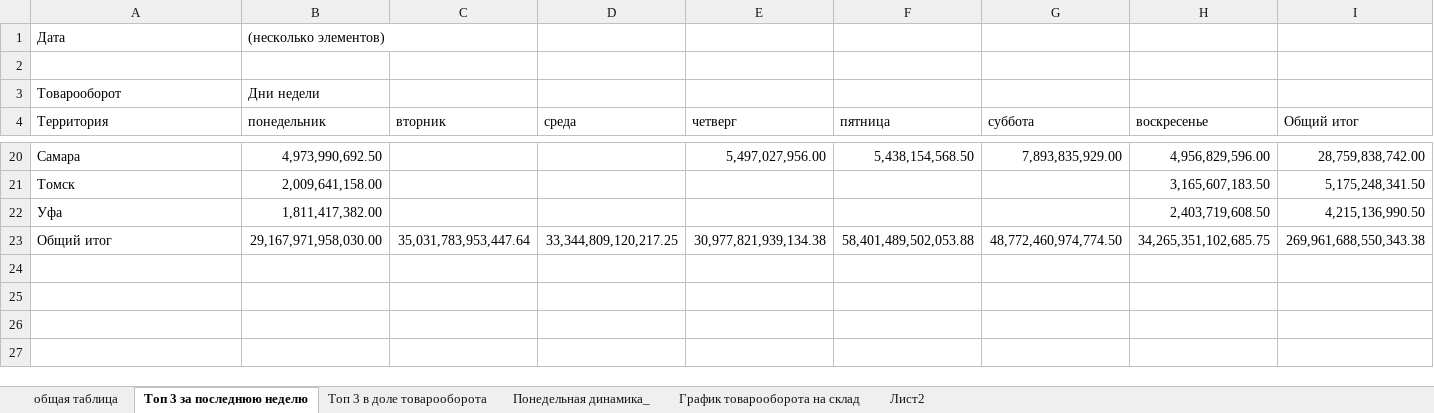
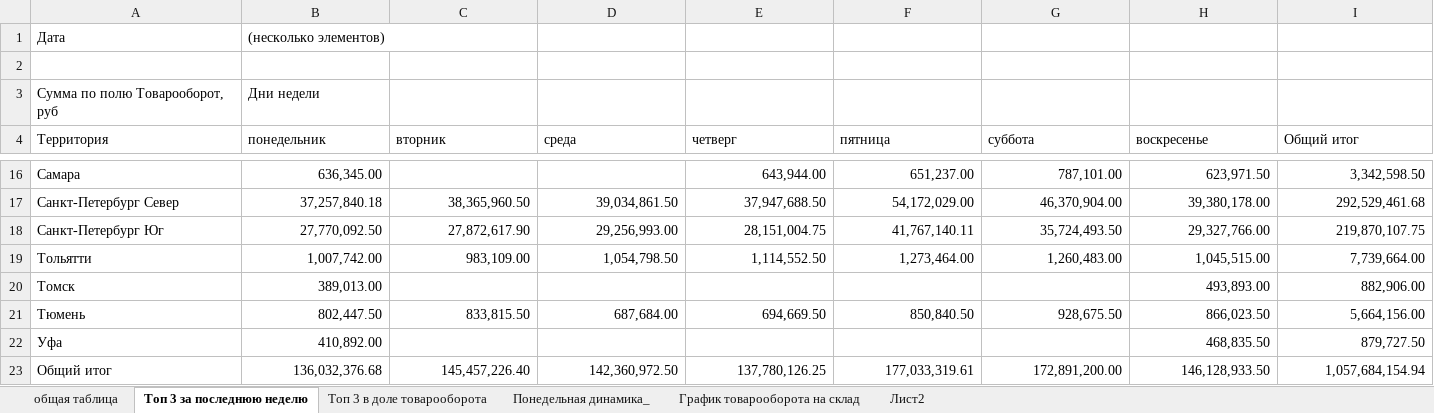
Before and after one commit to nmuratovnaaksu-code/-Excel, an Excel workbook: Тестирование Аналитик .xlsx, sheet Топ 3 за последнюю неделю, drawn as a sheet; only a part is shown, gaps mark what is left out; values as stored, in another font and other column widths than the file's, no borders; conditional formats not drawn; addresses are those after the commit; the diff covers the shown part only; the diff names each change by its address in the sheet, - before the commit and + after, or states it on an @@ line.

```diff
--- a/Тестирование Аналитик .xlsx (sheet Топ 3 за последнюю неделю)
+++ b/Тестирование Аналитик .xlsx (sheet Топ 3 за последнюю неделю)
-A3 (Территория): Товарооборот
+A3 (Территория): Сумма по полю Товарооборот, руб
-B16 (понедельник): 4,973,990,692.50
+B16 (понедельник): 636,345.00
-E16 (четверг): 5,497,027,956.00
+E16 (четверг): 643,944.00
-F16 (пятница): 5,438,154,568.50
+F16 (пятница): 651,237.00
-G16 (суббота): 7,893,835,929.00
+G16 (суббота): 787,101.00
-H16 (воскресенье): 4,956,829,596.00
+H16 (воскресенье): 623,971.50
-I16 (Общий итог): 28,759,838,742.00
+I16 (Общий итог): 3,342,598.50
+row 17: Санкт-Петербург Север | 37,257,840.18 | 38,365,960.50 | 39,034,861.50 | 37,947,688.50 | 54,172,029.00 | 46,370,904.00 | 39,380,178.00 | 292,529,461.68
+row 18: Санкт-Петербург Юг | 27,770,092.50 | 27,872,617.90 | 29,256,993.00 | 28,151,004.75 | 41,767,140.11 | 35,724,493.50 | 29,327,766.00 | 219,870,107.75
+row 19: Тольятти | 1,007,742.00 | 983,109.00 | 1,054,798.50 | 1,114,552.50 | 1,273,464.00 | 1,260,483.00 | 1,045,515.00 | 7,739,664.00
-B20 (понедельник): 2,009,641,158.00
+B20 (понедельник): 389,013.00
-H20 (воскресенье): 3,165,607,183.50
+H20 (воскресенье): 493,893.00
-I20 (Общий итог): 5,175,248,341.50
+I20 (Общий итог): 882,906.00
+row 21: Тюмень | 802,447.50 | 833,815.50 | 687,684.00 | 694,669.50 | 850,840.50 | 928,675.50 | 866,023.50 | 5,664,156.00
-B22 (понедельник): 1,811,417,382.00
+B22 (понедельник): 410,892.00
-H22 (воскресенье): 2,403,719,608.50
+H22 (воскресенье): 468,835.50
-I22 (Общий итог): 4,215,136,990.50
+I22 (Общий итог): 879,727.50
-B23 (понедельник): 29,167,971,958,030.00
+B23 (понедельник): 136,032,376.68
-C23 (вторник): 35,031,783,953,447.64
+C23 (вторник): 145,457,226.40
-D23 (среда): 33,344,809,120,217.25
+D23 (среда): 142,360,972.50
-E23 (четверг): 30,977,821,939,134.38
+E23 (четверг): 137,780,126.25
-F23 (пятница): 58,401,489,502,053.88
+F23 (пятница): 177,033,319.61
-G23 (суббота): 48,772,460,974,774.50
+G23 (суббота): 172,891,200.00
-H23 (воскресенье): 34,265,351,102,685.75
+H23 (воскресенье): 146,128,933.50
-I23 (Общий итог): 269,961,688,550,343.38
+I23 (Общий итог): 1,057,684,154.94
```
Also changed, not shown: 5 added rows, 9 removed rows and 48 edited cells elsewhere in this sheet, sheet общая таблица, sheet Топ 3 в доле товарооборота, sheet График товарооборота на склад, charts or pictures.
